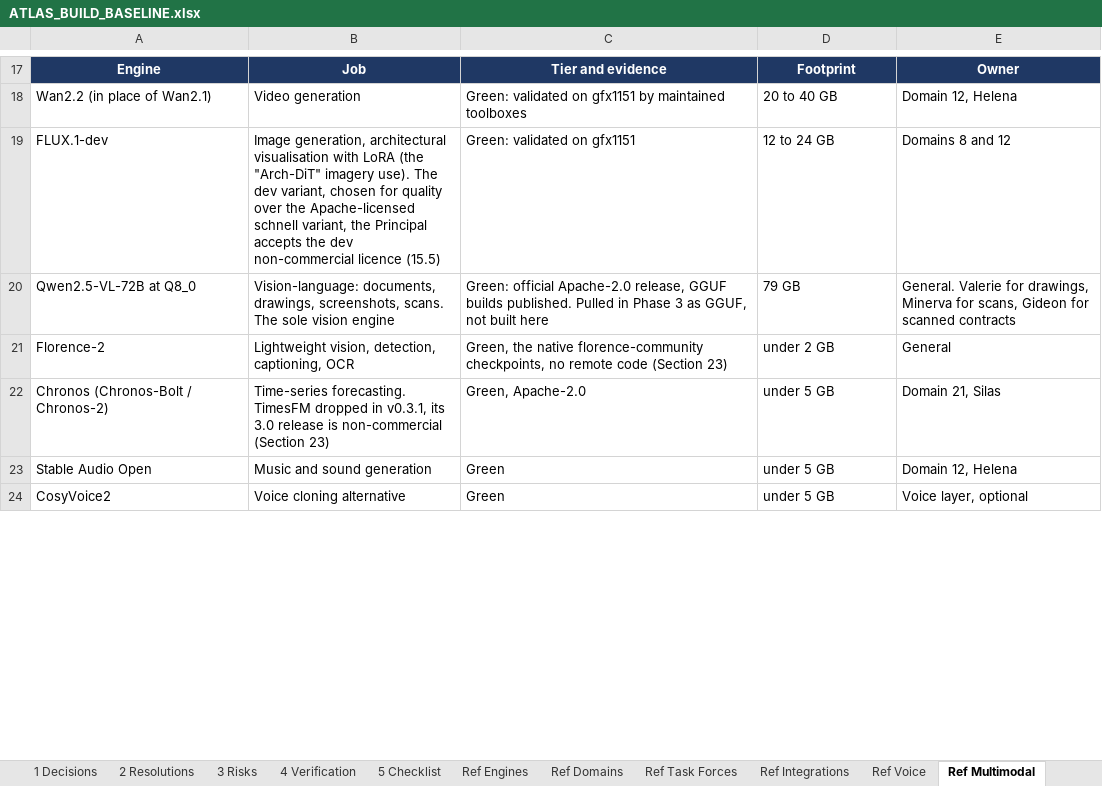
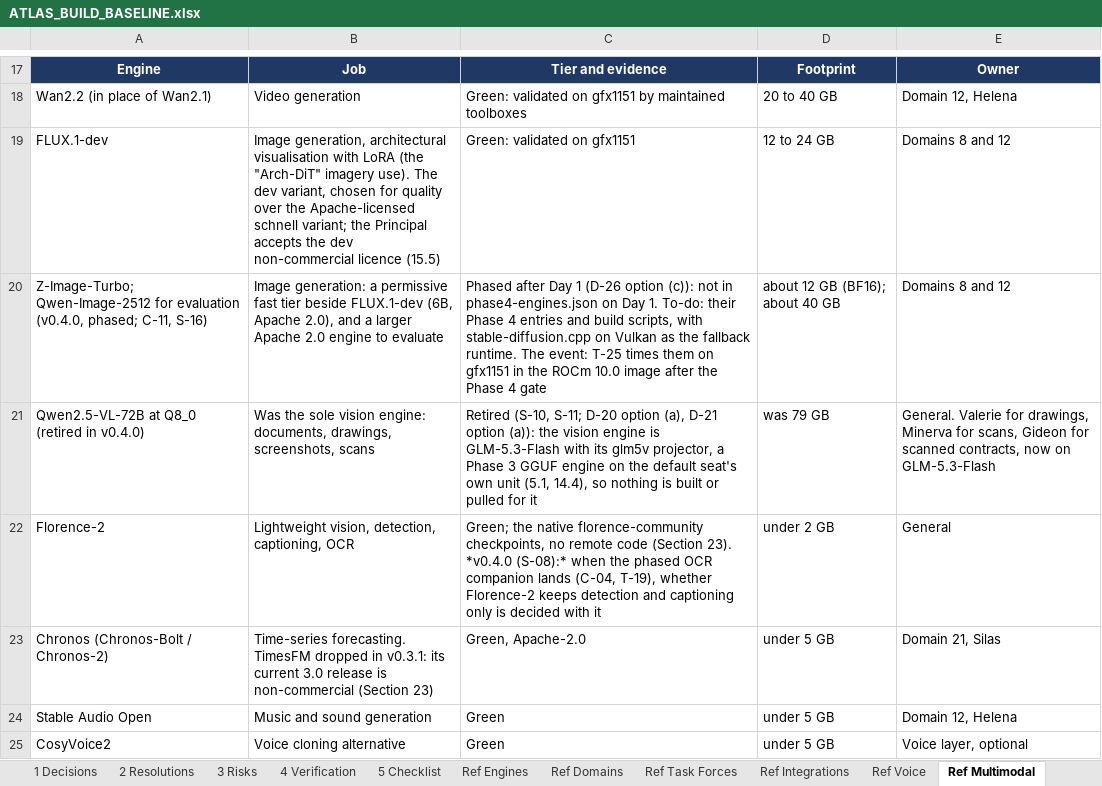
Before and after one commit to Sovereign-Node-Atlas/AI-Agent, an Excel workbook: docs/ATLAS_BUILD_BASELINE.xlsx, sheet Ref Multimodal, drawn as a sheet; only a part is shown, gaps mark what is left out; values as stored, in another font and other column widths than the file's, no borders; removed rows and columns are numbered as before the commit, all else as after; the diff covers the shown part only; the diff names each change by its address in the sheet, - before the commit and + after, or states it on an @@ line.

```diff
--- a/docs/ATLAS_BUILD_BASELINE.xlsx (sheet Ref Multimodal)
+++ b/docs/ATLAS_BUILD_BASELINE.xlsx (sheet Ref Multimodal)
-B19: …Apache-licensed schnell variant, the Principal…
+B19: …Apache-licensed schnell variant; the Principal…
-row 20: Qwen2.5-VL-72B at Q8_0 | Vision-language: documents, drawings, screenshots, scans. The sole vision engine | Green: official Apache-2.0 release, GGUF builds published. Pulled in Phase 3 as GGUF, not built here | 79 GB | General. Valerie for drawings, Minerva for scans, Gideon for scanned contracts
+row 20: Z-Image-Turbo; Qwen-Image-2512 for evaluation (v0.4.0, phased; C-11, S-16) | Image generation: a permissive fast tier beside FLUX.1-dev (6B, Apache 2.0), and a larger Apache 2.0 engine to evaluate | Phased after Day 1 (D-26 option (c)): not in phase4-engines.json on Day 1. To-do: their Phase 4 entries and build scripts, with stable-diffusion.cpp on Vulkan as the fallback runtime. The event: T-25 times them on gfx1151 in the ROCm 10.0 image after the Phase 4 gate | about 12 GB (BF16); about 40 GB | Domains 8 and 12
+row 21: Qwen2.5-VL-72B at Q8_0 (retired in v0.4.0) | Was the sole vision engine: documents, drawings, screenshots, scans | Retired (S-10, S-11; D-20 option (a), D-21 option (a)): the vision engine is GLM-5.3-Flash with its glm5v projector, a Phase 3 GGUF engine on the default seat's own unit (5.1, 14.4), so nothing is built or pulled for it | was 79 GB | General. Valerie for drawings, Minerva for scans, Gideon for scanned contracts, now on GLM-5.3-Flash
-C22: Green, the native florence-community checkpoints, no remote code (Section 23)
+C22: Green; the native florence-community checkpoints, no remote code (Section 23). *v0.4.0 (S-08):* when the phased OCR companion lands (C-04, T-19), whether Florence-2 keeps detection and captioning only is decided with it
-B23: …dropped in v0.3.1, its 3.0 release…
+B23: …dropped in v0.3.1: its current 3.0 release…
```
Also changed, not shown: 28 added rows, 1 removed row and 14 edited cells elsewhere in this sheet, sheet Ref Day 1, sheet Ref Engines, sheet Ref Hardware, sheet 1 Decisions, sheet 3 Risks, sheet 5 Checklist, 7 more sheets, docs/ATLAS_ACTION_REGISTER.xlsx, 37 other files.
